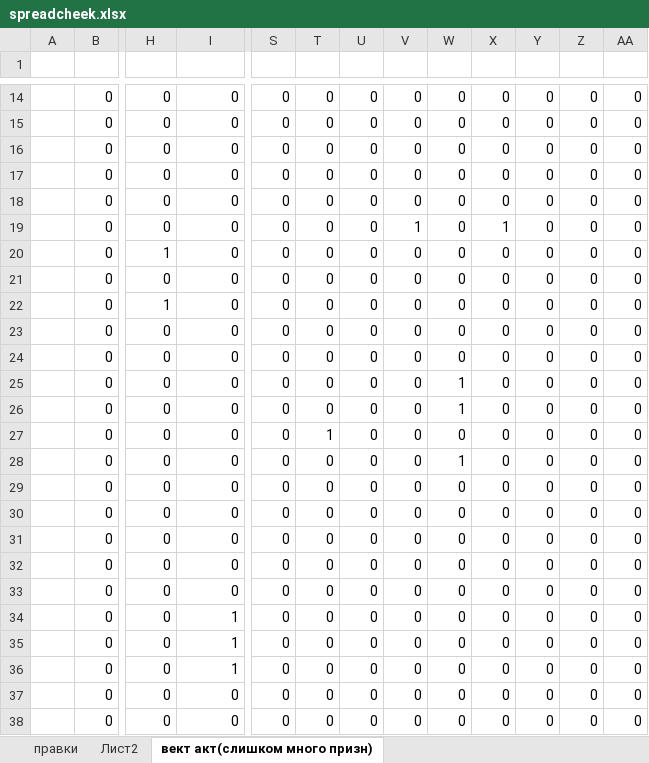
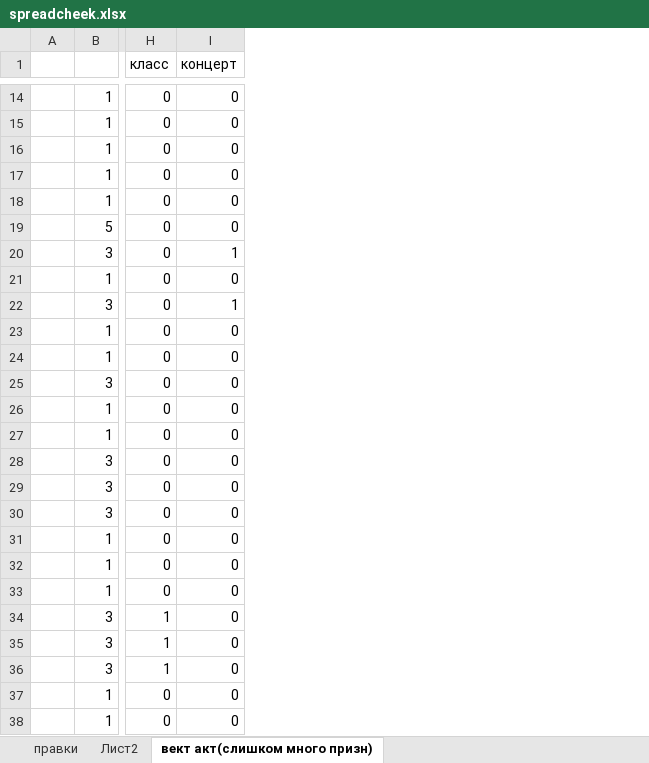
Before and after one commit to kkksas/diplomat, an Excel workbook: spreadcheek.xlsx, sheet вект акт(слишком много призн), drawn as a sheet; only a part is shown, gaps mark what is left out; values as stored, in another font and other column widths than the file's, no borders; removed rows and columns are numbered as before the commit, all else as after; rows hold the shown columns only; the diff covers the shown part only; the diff names each change by its address in the sheet, - before the commit and + after, or states it on an @@ line.

```diff
--- a/spreadcheek.xlsx (sheet вект акт(слишком много призн))
+++ b/spreadcheek.xlsx (sheet вект акт(слишком много призн))
-column B, rows 14-38: all 0
+column B, rows 14-38: 1 | 1 | 1 | 1 | 1 | 5 | 3 | 1 | 3 | 1 | 1 | 3 | 1 | 1 | 3 | 3 | 3 | 1 | 1 | 1 | 3 | 3 | 3 | 1 | 1
-column S, rows 14-38: all 0
-column T, rows 14-38: 0 | 0 | 0 | 0 | 0 | 0 | 0 | 0 | 0 | 0 | 0 | 0 | 0 | 1 | 0 | 0 | 0 | 0 | 0 | 0 | 0 | 0 | 0 | 0 | 0
-column U, rows 14-38: all 0
-column V, rows 14-38: 0 | 0 | 0 | 0 | 0 | 1 | 0 | 0 | 0 | 0 | 0 | 0 | 0 | 0 | 0 | 0 | 0 | 0 | 0 | 0 | 0 | 0 | 0 | 0 | 0
-column W, rows 14-38: 0 | 0 | 0 | 0 | 0 | 0 | 0 | 0 | 0 | 0 | 0 | 1 | 1 | 0 | 1 | 0 | 0 | 0 | 0 | 0 | 0 | 0 | 0 | 0 | 0
-column X, rows 14-38: 0 | 0 | 0 | 0 | 0 | 1 | 0 | 0 | 0 | 0 | 0 | 0 | 0 | 0 | 0 | 0 | 0 | 0 | 0 | 0 | 0 | 0 | 0 | 0 | 0
-column Y, rows 14-38: all 0
-column Z, rows 14-38: all 0
-column AA, rows 14-38: all 0
-row 1: (empty)
+row 1:  |  | класс | концерт
-H20 (класс): 1
+H20 (класс): 0
-I20 (концерт): 0
+I20 (концерт): 1
-H22 (класс): 1
+H22 (класс): 0
-I22 (концерт): 0
+I22 (концерт): 1
-H34:H36 (класс): 0
+H34:H36 (класс): 1
-I34:I36 (концерт): 1
+I34:I36 (концерт): 0
```
Also changed, not shown: 33 added rows, 33 removed rows, 14 moved rows, 3 removed columns and 82 edited cells elsewhere in this sheet, 3 other files.
